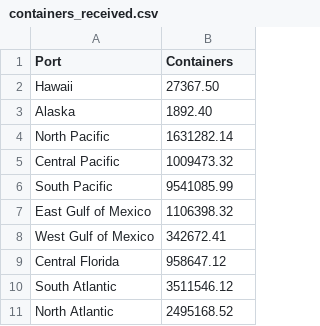
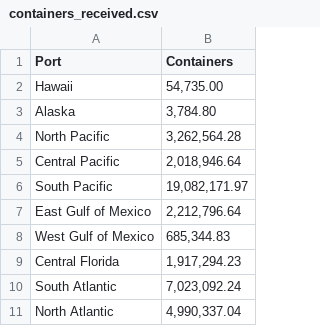
Before and after one commit to WBradbeer/port-routing, a CSV file: data/real_world/all_water/containers_received.csv, drawn as a sheet.

```diff
--- a/data/real_world/all_water/containers_received.csv
+++ b/data/real_world/all_water/containers_received.csv
@@ -1,11 +1,11 @@
 Port,Containers
-Hawaii,27367.50
-Alaska,1892.40
-North Pacific,1631282.14
-Central Pacific,1009473.32
-South Pacific,9541085.99
-East Gulf of Mexico,1106398.32
-West Gulf of Mexico,342672.41
-Central Florida,958647.12
-South Atlantic,3511546.12
-North Atlantic,2495168.52
+Hawaii,"54,735.00"
+Alaska,"3,784.80"
+North Pacific,"3,262,564.28"
+Central Pacific,"2,018,946.64"
+South Pacific,"19,082,171.97"
+East Gulf of Mexico,"2,212,796.64"
+West Gulf of Mexico,"685,344.83"
+Central Florida,"1,917,294.23"
+South Atlantic,"7,023,092.24"
+North Atlantic,"4,990,337.04"
```
Also changed, not shown: data/real_world/top200_water/containers_received.csv.
